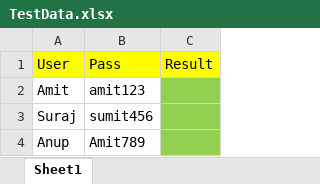
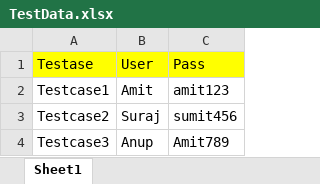
Before and after one commit to djmishra2709/SeleniumDemo, an Excel workbook: TestData.xlsx, sheet Sheet1, drawn as a sheet; values as stored, in another font and other column widths than the file's, no borders; removed rows and columns are numbered as before the commit, all else as after; the diff names each change by its address in the sheet, - before the commit and + after, or states it on an @@ line.

Commit message:
test

```diff
--- a/TestData.xlsx (sheet Sheet1)
+++ b/TestData.xlsx (sheet Sheet1)
+column A, rows 1-4: Testase | Testcase1 | Testcase2 | Testcase3
-column C, row 1: Result
```
Also changed, not shown: 41 other files.
